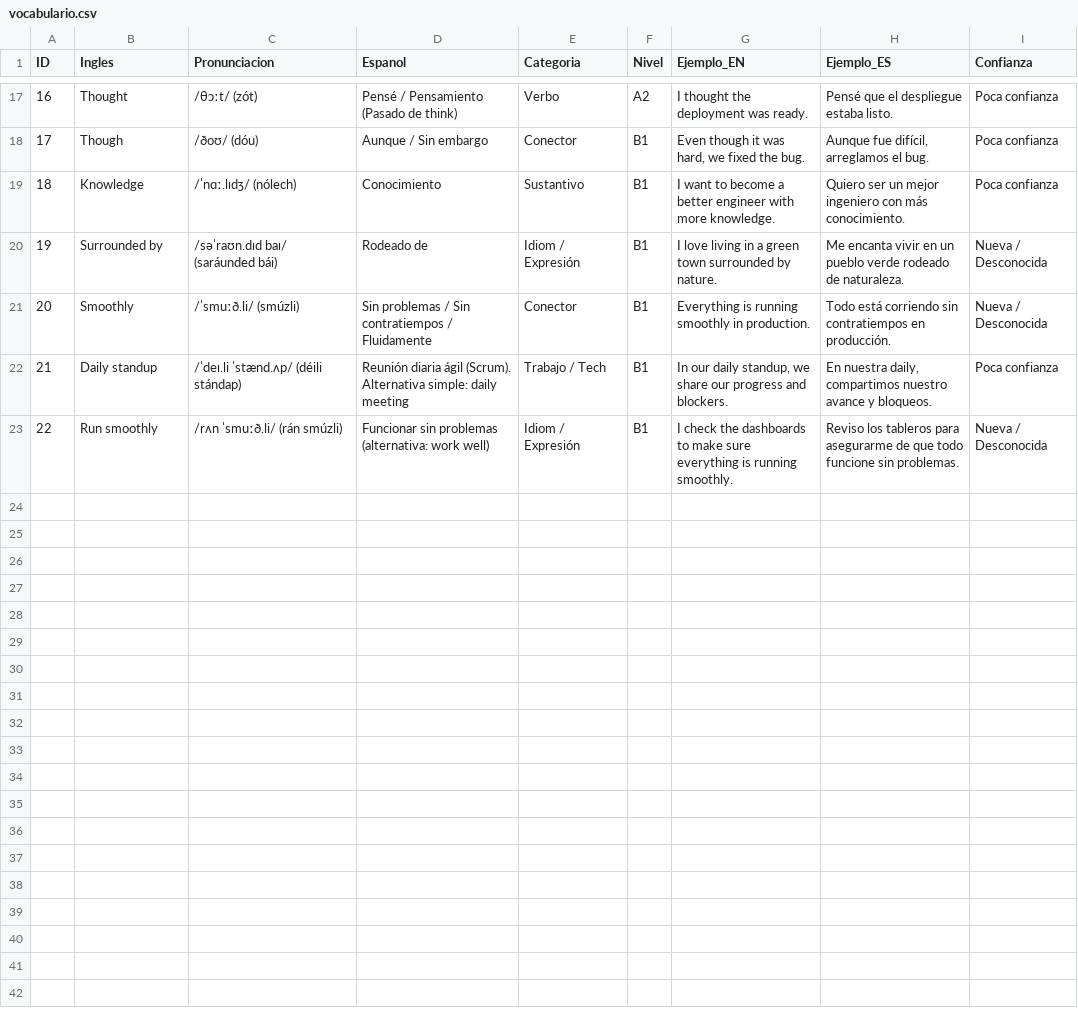
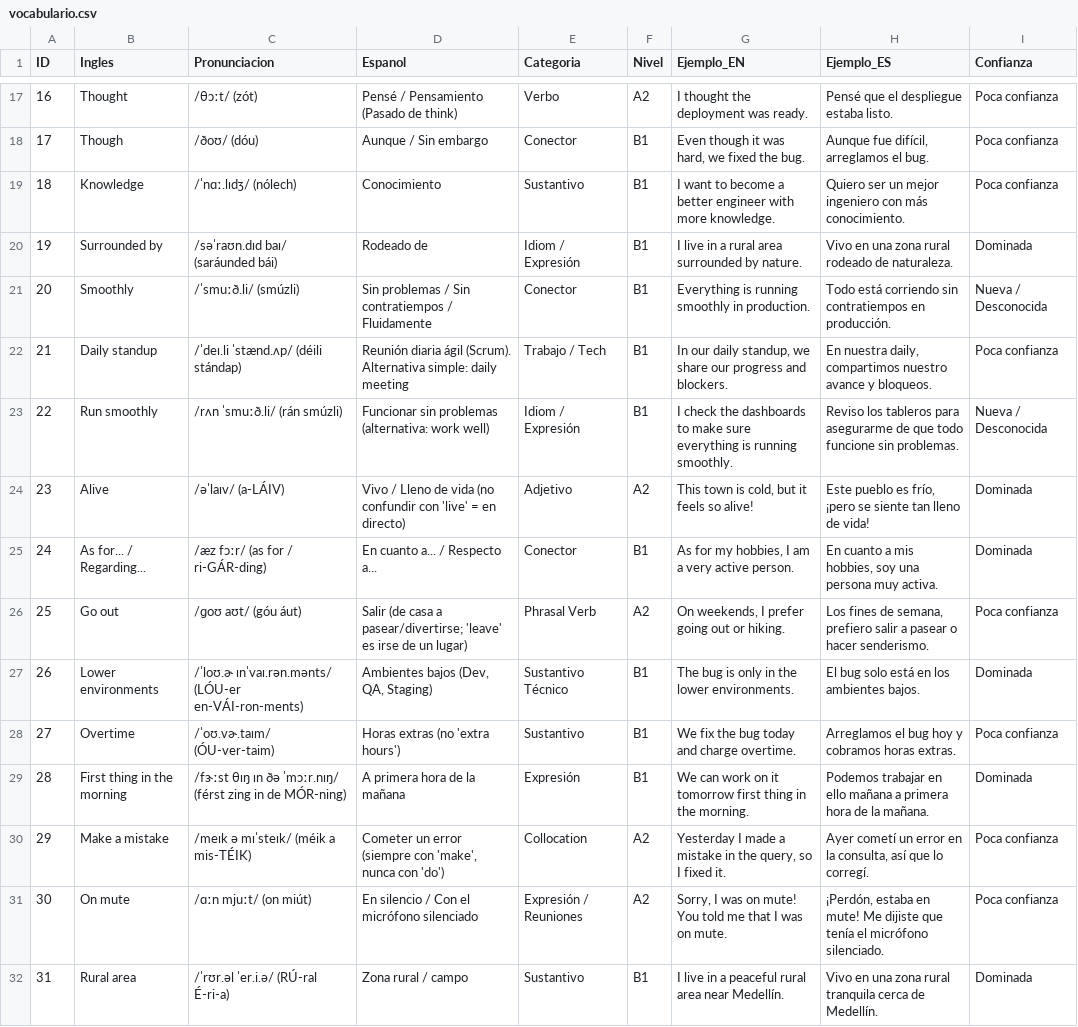
Before and after one commit to sarra232/Ingles-tutor-agens, a CSV file: vocabulario/vocabulario.csv, drawn as a sheet; only a part is shown, gaps mark what is left out.

Commit message:
Add live voice study and lesson updates
This update adds the live English voice studio with Google AI Studio integration, new speaking practice resources, and refreshed profile/vocabulary tracking. It also introduces the past simple and daily standup lesson, expands the presentation and context files, and records recent progress, corrections, and next-step study goals.

```diff
--- a/vocabulario/vocabulario.csv
+++ b/vocabulario/vocabulario.csv
@@ -19,3 +19,3 @@ ID,Ingles,Pronunciacion,Espanol,Categoria,Nivel,Ejemplo_EN,Ejemplo_ES,Confianza
 18,"Knowledge","/ˈnɑː.lɪdʒ/ (nólech)","Conocimiento","Sustantivo","B1","I want to become a better engineer with more knowledge.","Quiero ser un mejor ingeniero con más conocimiento.","Poca confianza"
-19,"Surrounded by","/səˈraʊn.dɪd baɪ/ (saráunded bái)","Rodeado de","Idiom / Expresión","B1","I love living in a green town surrounded by nature.","Me encanta vivir en un pueblo verde rodeado de naturaleza.","Nueva / Desconocida"
+19,"Surrounded by","/səˈraʊn.dɪd baɪ/ (saráunded bái)","Rodeado de","Idiom / Expresión","B1","I live in a rural area surrounded by nature.","Vivo en una zona rural rodeado de naturaleza.","Dominada"
 20,"Smoothly","/ˈsmuːð.li/ (smúzli)","Sin problemas / Sin contratiempos / Fluidamente","Conector","B1","Everything is running smoothly in production.","Todo está corriendo sin contratiempos en producción.","Nueva / Desconocida"
@@ -23 +23,10 @@ ID,Ingles,Pronunciacion,Espanol,Categoria,Nivel,Ejemplo_EN,Ejemplo_ES,Confianza
 22,"Run smoothly","/rʌn ˈsmuːð.li/ (rán smúzli)","Funcionar sin problemas (alternativa: work well)","Idiom / Expresión","B1","I check the dashboards to make sure everything is running smoothly.","Reviso los tableros para asegurarme de que todo funcione sin problemas.","Nueva / Desconocida"
+23,"Alive","/əˈlaɪv/ (a-LÁIV)","Vivo / Lleno de vida (no confundir con 'live' = en directo)","Adjetivo","A2","This town is cold, but it feels so alive!","Este pueblo es frío, ¡pero se siente tan lleno de vida!","Dominada"
+24,"As for... / Regarding...","/æz fɔːr/ (as for / ri-GÁR-ding)","En cuanto a... / Respecto a...","Conector","B1","As for my hobbies, I am a very active person.","En cuanto a mis hobbies, soy una persona muy activa.","Dominada"
+25,"Go out","/ɡoʊ aʊt/ (góu áut)","Salir (de casa a pasear/divertirse; 'leave' es irse de un lugar)","Phrasal Verb","A2","On weekends, I prefer going out or hiking.","Los fines de semana, prefiero salir a pasear o hacer senderismo.","Poca confianza"
+26,"Lower environments","/ˈloʊ.ɚ ɪnˈvaɪ.rən.mənts/ (LÓU-er en-VÁI-ron-ments)","Ambientes bajos (Dev, QA, Staging)","Sustantivo Técnico","B1","The bug is only in the lower environments.","El bug solo está en los ambientes bajos.","Dominada"
+27,"Overtime","/ˈoʊ.vɚ.taɪm/ (ÓU-ver-taim)","Horas extras (no 'extra hours')","Sustantivo","B1","We fix the bug today and charge overtime.","Arreglamos el bug hoy y cobramos horas extras.","Poca confianza"
+28,"First thing in the morning","/fɝːst θɪŋ ɪn ðə ˈmɔːr.nɪŋ/ (férst zing in de MÓR-ning)","A primera hora de la mañana","Expresión","B1","We can work on it tomorrow first thing in the morning.","Podemos trabajar en ello mañana a primera hora de la mañana.","Dominada"
+29,"Make a mistake","/meɪk ə mɪˈsteɪk/ (méik a mis-TÉIK)","Cometer un error (siempre con 'make', nunca con 'do')","Collocation","A2","Yesterday I made a mistake in the query, so I fixed it.","Ayer cometí un error en la consulta, así que lo corregí.","Poca confianza"
+30,"On mute","/ɑːn mjuːt/ (on miút)","En silencio / Con el micrófono silenciado","Expresión / Reuniones","A2","Sorry, I was on mute! You told me that I was on mute.","¡Perdón, estaba en mute! Me dijiste que tenía el micrófono silenciado.","Poca confianza"
+31,"Rural area","/ˈrʊr.əl ˈer.i.ə/ (RÚ-ral É-ri-a)","Zona rural / campo","Sustantivo","B1","I live in a peaceful rural area near Medellín.","Vivo en una zona rural tranquila cerca de Medellín.","Dominada"
```
Also changed, not shown: vocabulario/verbos.csv, 19 other files.
